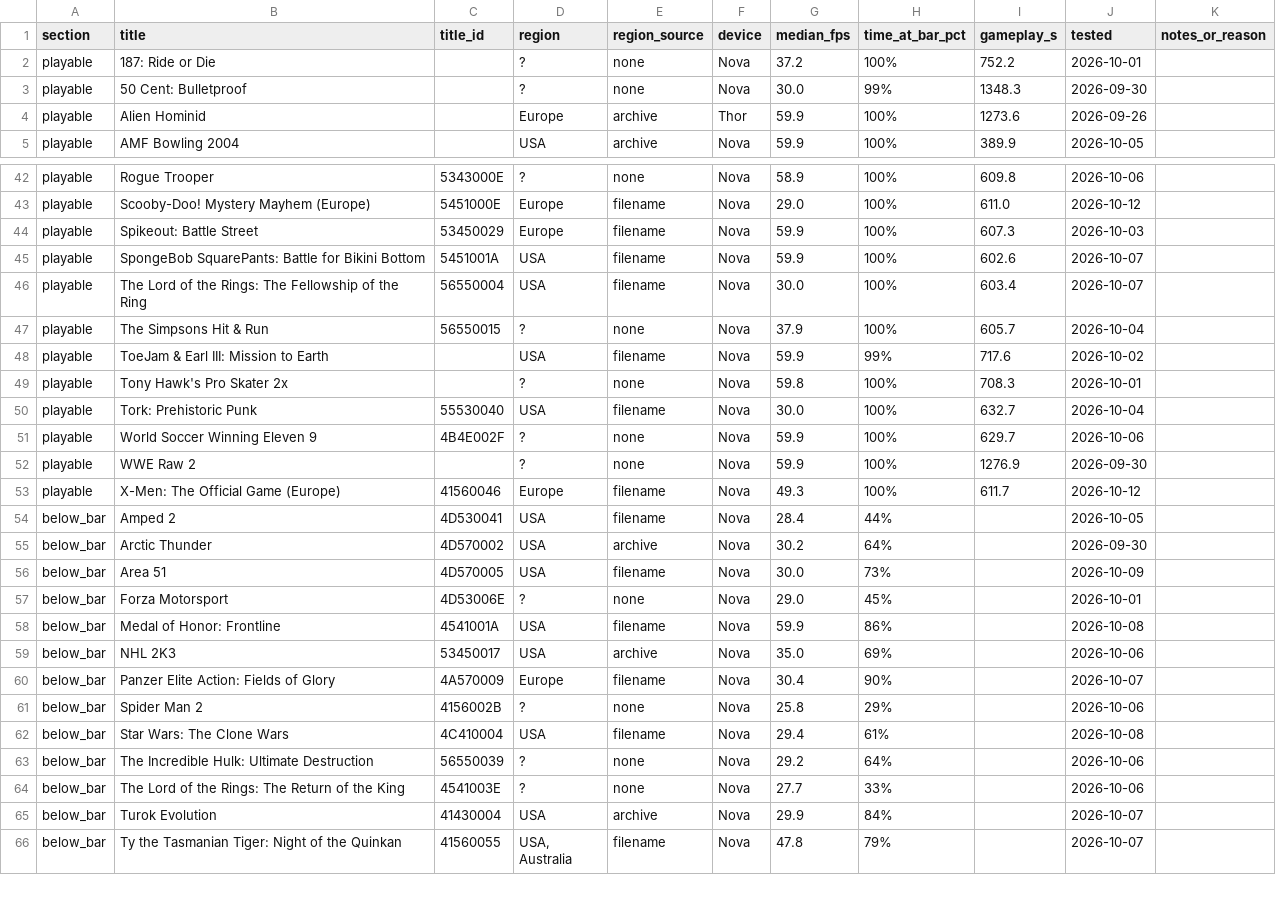
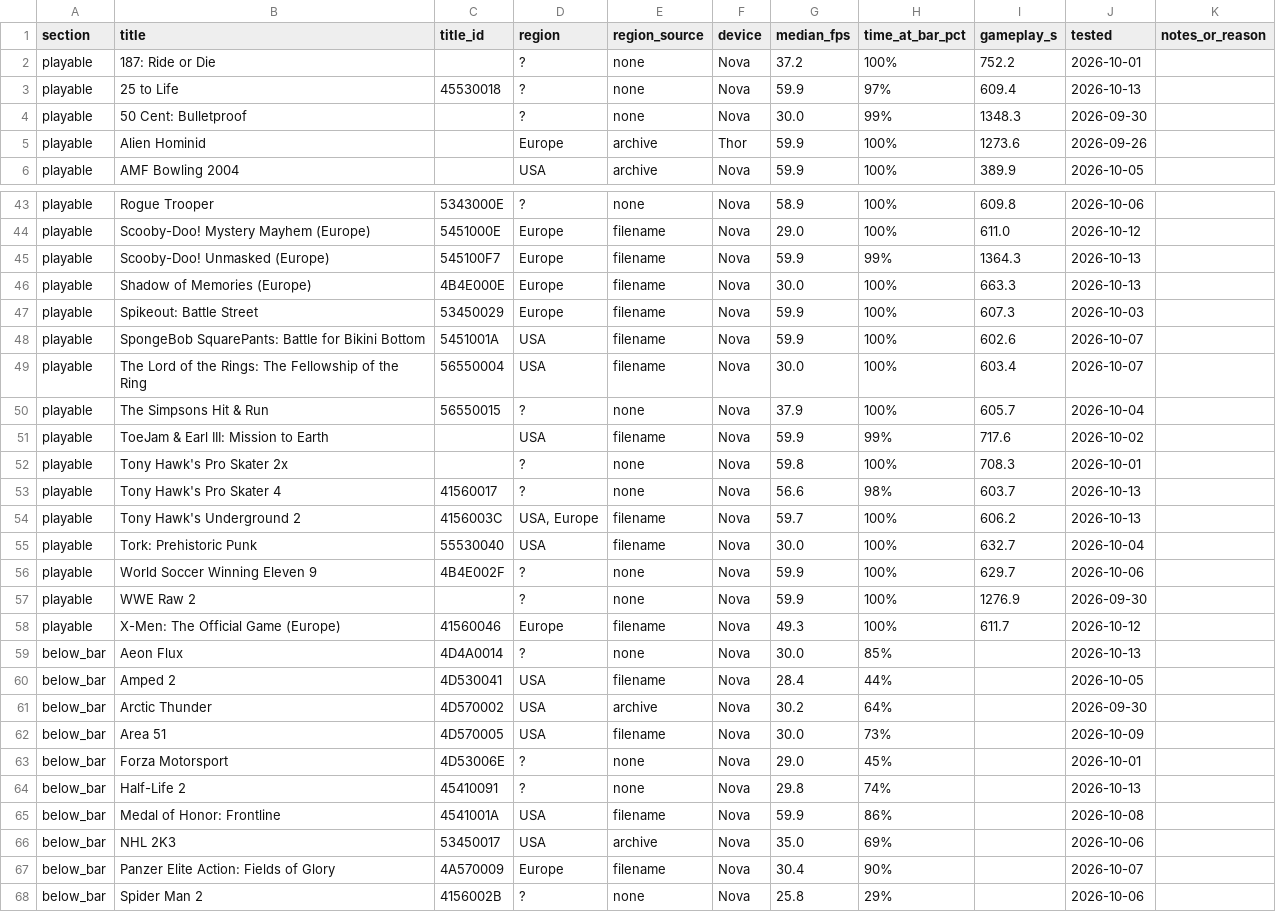
Before and after one commit to jreinach-alt/hakuX, a CSV file: docs/compatibility.csv, drawn as a sheet; only a part is shown, gaps mark what is left out; the shorter side is filled out with more unchanged rows.

```diff
--- a/docs/compatibility.csv
+++ b/docs/compatibility.csv
@@ -2,2 +2,3 @@ section,title,title_id,region,region_source,device,median_fps,time_at_bar_pct,ga
 playable,187: Ride or Die,,?,none,Nova,37.2,100%,752.2,2026-10-01,
+playable,25 to Life,45530018,?,none,Nova,59.9,97%,609.4,2026-10-13,
 playable,50 Cent: Bulletproof,,?,none,Nova,30.0,99%,1348.3,2026-09-30,
@@ -43,2 +44,4 @@ playable,Rogue Trooper,5343000E,?,none,Nova,58.9,100%,609.8,2026-10-06,
 playable,Scooby-Doo! Mystery Mayhem (Europe),5451000E,Europe,filename,Nova,29.0,100%,611.0,2026-10-12,
+playable,Scooby-Doo! Unmasked (Europe),545100F7,Europe,filename,Nova,59.9,99%,1364.3,2026-10-13,
+playable,Shadow of Memories (Europe),4B4E000E,Europe,filename,Nova,30.0,100%,663.3,2026-10-13,
 playable,Spikeout: Battle Street,53450029,Europe,filename,Nova,59.9,100%,607.3,2026-10-03,
@@ -49,2 +52,4 @@ playable,ToeJam & Earl III: Mission to Earth,,USA,filename,Nova,59.9,99%,717.6,2
 playable,Tony Hawk's Pro Skater 2x,,?,none,Nova,59.8,100%,708.3,2026-10-01,
+playable,Tony Hawk's Pro Skater 4,41560017,?,none,Nova,56.6,98%,603.7,2026-10-13,
+playable,Tony Hawk's Underground 2,4156003C,"USA, Europe",filename,Nova,59.7,100%,606.2,2026-10-13,
 playable,Tork: Prehistoric Punk,55530040,USA,filename,Nova,30.0,100%,632.7,2026-10-04,
@@ -53,2 +58,3 @@ playable,WWE Raw 2,,?,none,Nova,59.9,100%,1276.9,2026-09-30,
 playable,X-Men: The Official Game (Europe),41560046,Europe,filename,Nova,49.3,100%,611.7,2026-10-12,
+below_bar,Aeon Flux,4D4A0014,?,none,Nova,30.0,85%,,2026-10-13,
 below_bar,Amped 2,4D530041,USA,filename,Nova,28.4,44%,,2026-10-05,
@@ -57,2 +63,3 @@ below_bar,Area 51,4D570005,USA,filename,Nova,30.0,73%,,2026-10-09,
 below_bar,Forza Motorsport,4D53006E,?,none,Nova,29.0,45%,,2026-10-01,
+below_bar,Half-Life 2,45410091,?,none,Nova,29.8,74%,,2026-10-13,
 below_bar,Medal of Honor: Frontline,4541001A,USA,filename,Nova,59.9,86%,,2026-10-08,
```
Also changed, not shown: docs/testing/compat_notes.tsv, 4 other files.
